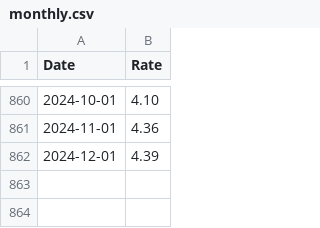
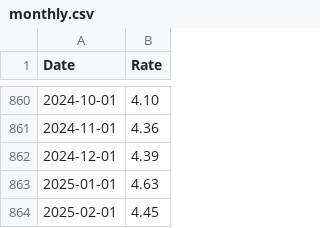
Before and after one commit to datasets/bond-yields-us-10y, a CSV file: data/monthly.csv, drawn as a sheet; only a part is shown, gaps mark what is left out; the diff names each change by its address in the sheet, - before the commit and + after, or states it on an @@ line.

```diff
--- a/data/monthly.csv
+++ b/data/monthly.csv
+row 863: 2025-01-01 | 4.63
+row 864: 2025-02-01 | 4.45
```
Also changed, not shown: archive/h15-m.csv, 1 other file.
